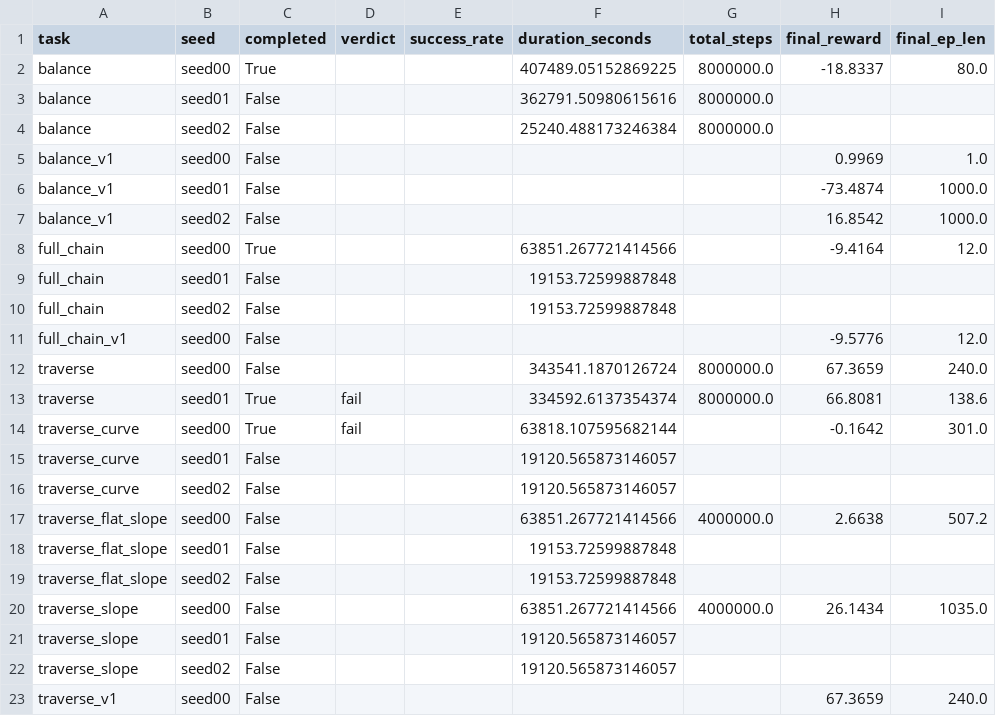
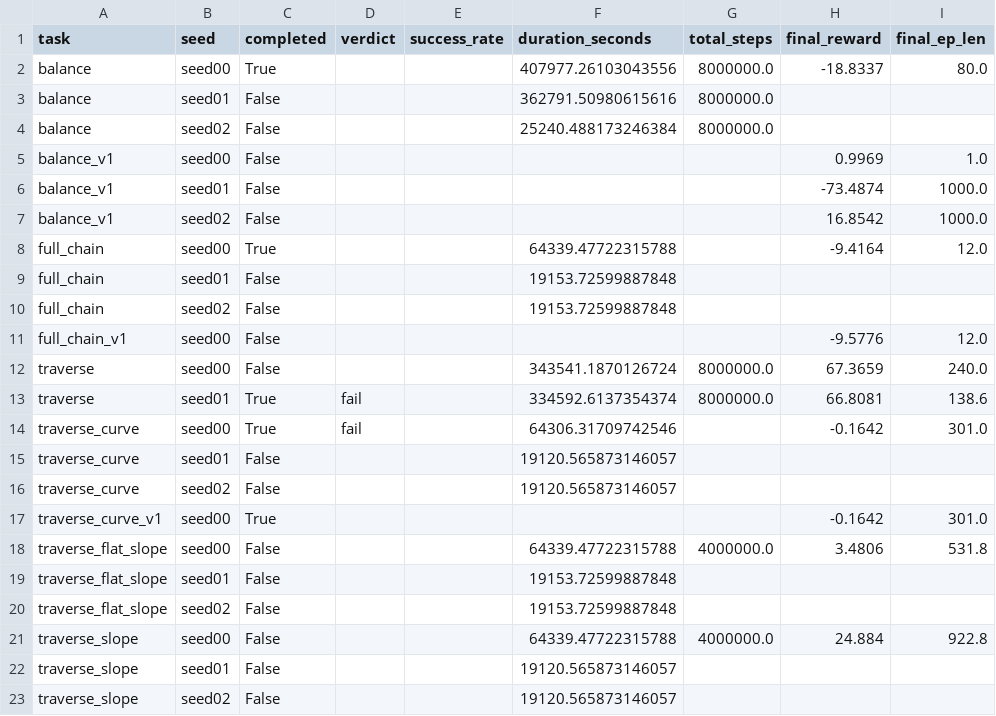
Before and after one commit to Anhao1314/go2_lianghua, a CSV file: data/datasets/labels.csv, drawn as a sheet; only a part is shown; the shorter side is filled out with more unchanged rows.

Commit message:
数据：收录 traverse_curve_v1 归档与最新训练进度（labels 25 行，7 完成）

```diff
--- a/data/datasets/labels.csv
+++ b/data/datasets/labels.csv
@@ -1,3 +1,3 @@
 task,seed,completed,verdict,success_rate,duration_seconds,total_steps,final_reward,final_ep_len
-balance,seed00,True,,,407489.05152869225,8000000.0,-18.8337,80.0
+balance,seed00,True,,,407977.26103043556,8000000.0,-18.8337,80.0
 balance,seed01,False,,,362791.50980615616,8000000.0,,
@@ -7,3 +7,3 @@ balance_v1,seed01,False,,,,,-73.4874,1000.0
 balance_v1,seed02,False,,,,,16.8542,1000.0
-full_chain,seed00,True,,,63851.267721414566,,-9.4164,12.0
+full_chain,seed00,True,,,64339.47722315788,,-9.4164,12.0
 full_chain,seed01,False,,,19153.72599887848,,,
@@ -13,9 +13,10 @@ traverse,seed00,False,,,343541.1870126724,8000000.0,67.3659,240.0
 traverse,seed01,True,fail,,334592.6137354374,8000000.0,66.8081,138.6
-traverse_curve,seed00,True,fail,,63818.107595682144,,-0.1642,301.0
+traverse_curve,seed00,True,fail,,64306.31709742546,,-0.1642,301.0
 traverse_curve,seed01,False,,,19120.565873146057,,,
 traverse_curve,seed02,False,,,19120.565873146057,,,
-traverse_flat_slope,seed00,False,,,63851.267721414566,4000000.0,2.6638,507.2
+traverse_curve_v1,seed00,True,,,,,-0.1642,301.0
+traverse_flat_slope,seed00,False,,,64339.47722315788,4000000.0,3.4806,531.8
 traverse_flat_slope,seed01,False,,,19153.72599887848,,,
 traverse_flat_slope,seed02,False,,,19153.72599887848,,,
-traverse_slope,seed00,False,,,63851.267721414566,4000000.0,26.1434,1035.0
+traverse_slope,seed00,False,,,64339.47722315788,4000000.0,24.884,922.8
 traverse_slope,seed01,False,,,19120.565873146057,,,
```
Also changed, not shown: data/datasets/eval_points.csv, data/datasets/runs.csv, 3 other files.
